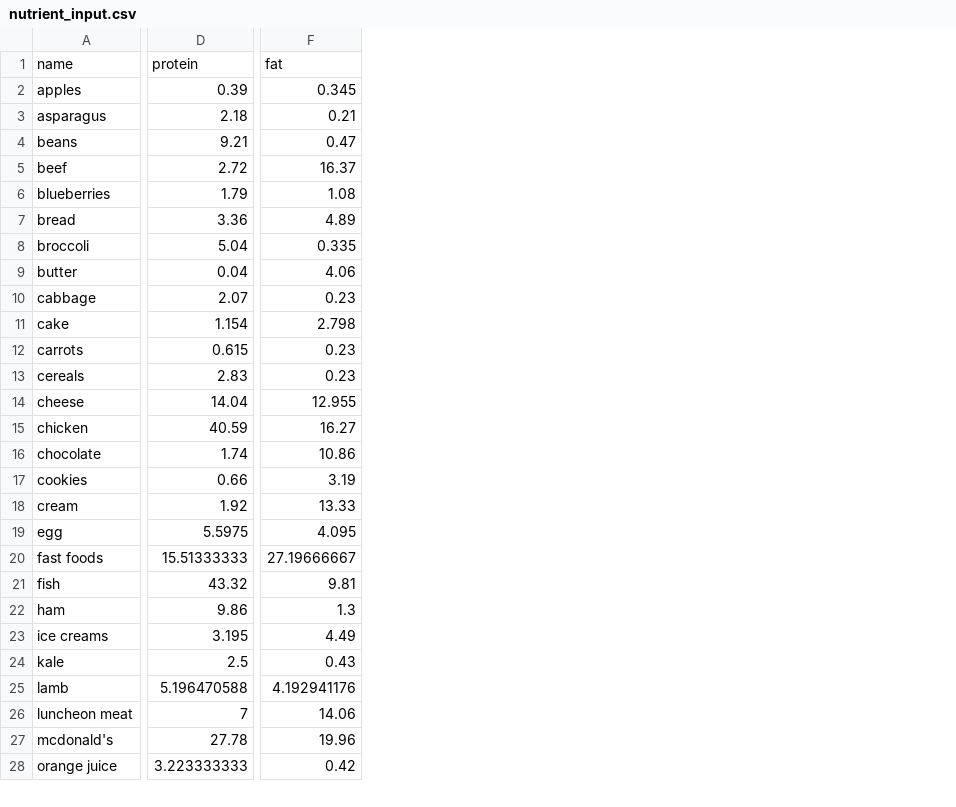
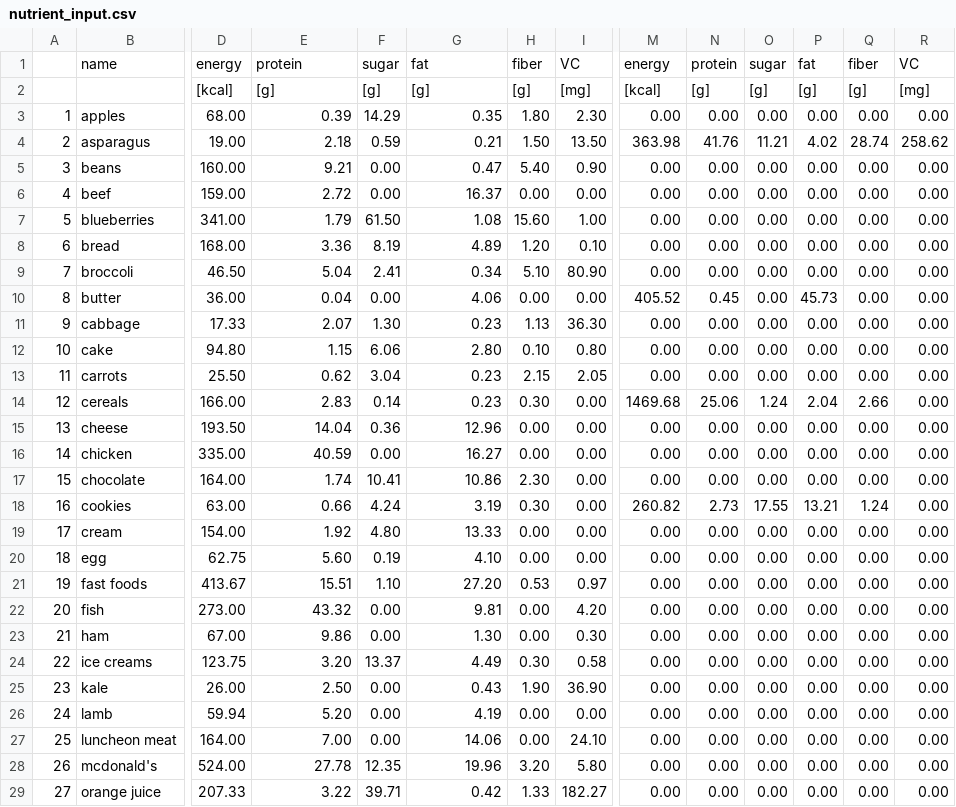
Before and after one commit to b1ck0/MIT15.071-Analytics_Edge, a CSV file: Final Exam/nutrient_input.csv, drawn as a sheet; only a part is shown, gaps mark what is left out; addresses are those after the commit; rows hold the shown columns only; the diff covers the shown part only; the diff names each change by its address in the sheet, - before the commit and + after, or states it on an @@ line.

Commit message:
Problem 4 - EXCEL

```diff
--- a/Final Exam/nutrient_input.csv
+++ b/Final Exam/nutrient_input.csv
+column A, rows 3-29: 1 | 2 | 3 | 4 | 5 | 6 | 7 | 8 | 9 | 10 | 11 | 12 | 13 | 14 | 15 | 16 | 17 | 18 | 19 | 20 | 21 | 22 | 23 | 24 | 25 | 26 | 27
+column D, row 1: energy; rows 3-29: 68.00 | 19.00 | 160.00 | 159.00 | 341.00 | 168.00 | 46.50 | 36.00 | 17.33 | 94.80 | 25.50 | 166.00 | 193.50 | 335.00 | 164.00 | 63.00 | 154.00 | 62.75 | 413.67 | 273.00 | 67.00 | 123.75 | 26.00 | 59.94 | 164.00 | 524.00 | 207.33
+column F, row 1: sugar; rows 3-29: 14.29 | 0.59 | 0.00 | 0.00 | 61.50 | 8.19 | 2.41 | 0.00 | 1.30 | 6.06 | 3.04 | 0.14 | 0.36 | 0.00 | 10.41 | 4.24 | 4.80 | 0.19 | 1.10 | 0.00 | 0.00 | 13.37 | 0.00 | 0.00 | 0.00 | 12.35 | 39.71
+column H, row 1: fiber; rows 3-29: 1.80 | 1.50 | 5.40 | 0.00 | 15.60 | 1.20 | 5.10 | 0.00 | 1.13 | 0.10 | 2.15 | 0.30 | 0.00 | 0.00 | 2.30 | 0.30 | 0.00 | 0.00 | 0.53 | 0.00 | 0.00 | 0.30 | 1.90 | 0.00 | 0.00 | 3.20 | 1.33
+column I, row 1: VC; rows 3-29: 2.30 | 13.50 | 0.90 | 0.00 | 1.00 | 0.10 | 80.90 | 0.00 | 36.30 | 0.80 | 2.05 | 0.00 | 0.00 | 0.00 | 0.00 | 0.00 | 0.00 | 0.00 | 0.97 | 4.20 | 0.30 | 0.58 | 36.90 | 0.00 | 24.10 | 5.80 | 182.27
+column M, row 1: energy; rows 3-29: 0.00 | 363.98 | 0.00 | 0.00 | 0.00 | 0.00 | 0.00 | 405.52 | 0.00 | 0.00 | 0.00 | 1469.68 | 0.00 | 0.00 | 0.00 | 260.82 | 0.00 | 0.00 | 0.00 | 0.00 | 0.00 | 0.00 | 0.00 | 0.00 | 0.00 | 0.00 | 0.00
+column N, row 1: protein; rows 3-29: 0.00 | 41.76 | 0.00 | 0.00 | 0.00 | 0.00 | 0.00 | 0.45 | 0.00 | 0.00 | 0.00 | 25.06 | 0.00 | 0.00 | 0.00 | 2.73 | 0.00 | 0.00 | 0.00 | 0.00 | 0.00 | 0.00 | 0.00 | 0.00 | 0.00 | 0.00 | 0.00
+column O, row 1: sugar; rows 3-29: 0.00 | 11.21 | 0.00 | 0.00 | 0.00 | 0.00 | 0.00 | 0.00 | 0.00 | 0.00 | 0.00 | 1.24 | 0.00 | 0.00 | 0.00 | 17.55 | 0.00 | 0.00 | 0.00 | 0.00 | 0.00 | 0.00 | 0.00 | 0.00 | 0.00 | 0.00 | 0.00
+column P, row 1: fat; rows 3-29: 0.00 | 4.02 | 0.00 | 0.00 | 0.00 | 0.00 | 0.00 | 45.73 | 0.00 | 0.00 | 0.00 | 2.04 | 0.00 | 0.00 | 0.00 | 13.21 | 0.00 | 0.00 | 0.00 | 0.00 | 0.00 | 0.00 | 0.00 | 0.00 | 0.00 | 0.00 | 0.00
+column Q, row 1: fiber; rows 3-29: 0.00 | 28.74 | 0.00 | 0.00 | 0.00 | 0.00 | 0.00 | 0.00 | 0.00 | 0.00 | 0.00 | 2.66 | 0.00 | 0.00 | 0.00 | 1.24 | 0.00 | 0.00 | 0.00 | 0.00 | 0.00 | 0.00 | 0.00 | 0.00 | 0.00 | 0.00 | 0.00
+column R, row 1: VC; rows 3-29: 0.00 | 258.62 | 0.00 | 0.00 | 0.00 | 0.00 | 0.00 | 0.00 | 0.00 | 0.00 | 0.00 | 0.00 | 0.00 | 0.00 | 0.00 | 0.00 | 0.00 | 0.00 | 0.00 | 0.00 | 0.00 | 0.00 | 0.00 | 0.00 | 0.00 | 0.00 | 0.00
+row 2:  |  | [kcal] | [g] | [g] | [g] | [g] | [mg] | [kcal] | [g] | [g] | [g] | [g] | [mg]
-G3: 0.345
+G3: 0.35
-G9: 0.335
+G9: 0.34
-E12: 1.154
+E12: 1.15
-G12: 2.798
+G12: 2.80
-E13: 0.615
+E13: 0.62
-G15: 12.955
+G15: 12.96
-E20: 5.5975
+E20: 5.60
-G20: 4.095
+G20: 4.10
-E21: 15.51333333
+E21: 15.51
-G21: 27.19666667
+G21: 27.20
-G23: 1.3
+G23: 1.30
-E24: 3.195
+E24: 3.20
-E25: 2.5
+E25: 2.50
-E26: 5.196470588
+E26: 5.20
-G26: 4.192941176
+G26: 4.19
-E27: 7
+E27: 7.00
-E29: 3.223333333
+E29: 3.22
```
Also changed, not shown: 4 added rows, 13 added columns, 4 removed columns and 6 edited cells elsewhere in this file.
